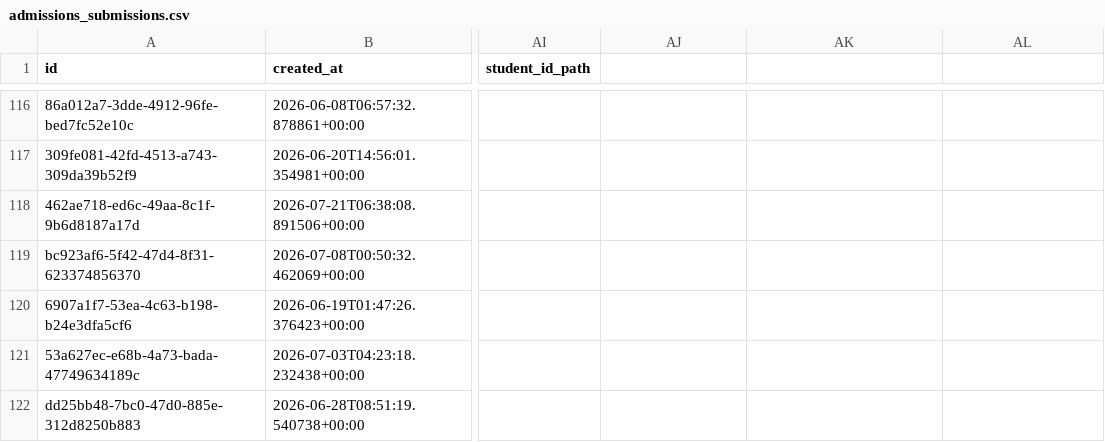
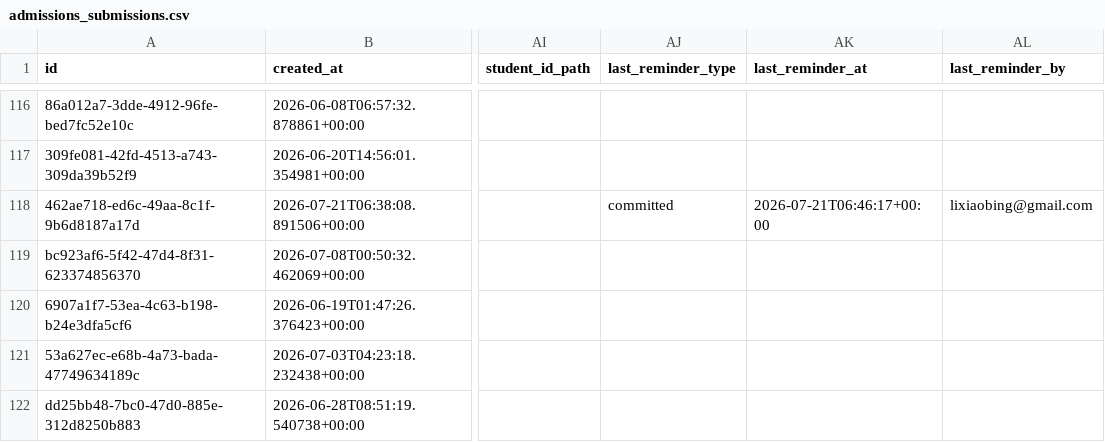
Before and after one commit to parentsduke/parentsduke, a CSV file: backup/latest/admissions_submissions.csv, drawn as a sheet; only a part is shown, gaps mark what is left out; the diff names each change by its address in the sheet, - before the commit and + after, or states it on an @@ line.

```diff
--- a/backup/latest/admissions_submissions.csv
+++ b/backup/latest/admissions_submissions.csv
-AJ1: (empty)
+AJ1: last_reminder_type
-AK1: (empty)
+AK1: last_reminder_at
-AL1: (empty)
+AL1: last_reminder_by
-AJ118 (last_reminder_type): (empty)
+AJ118 (last_reminder_type): committed
-AK118 (last_reminder_at): (empty)
+AK118 (last_reminder_at): 2026-07-21T06:46:17+00:00
-AL118 (last_reminder_by): (empty)
+AL118 (last_reminder_by): lixiaobing@gmail.com
```
Also changed, not shown: 1 other file.
